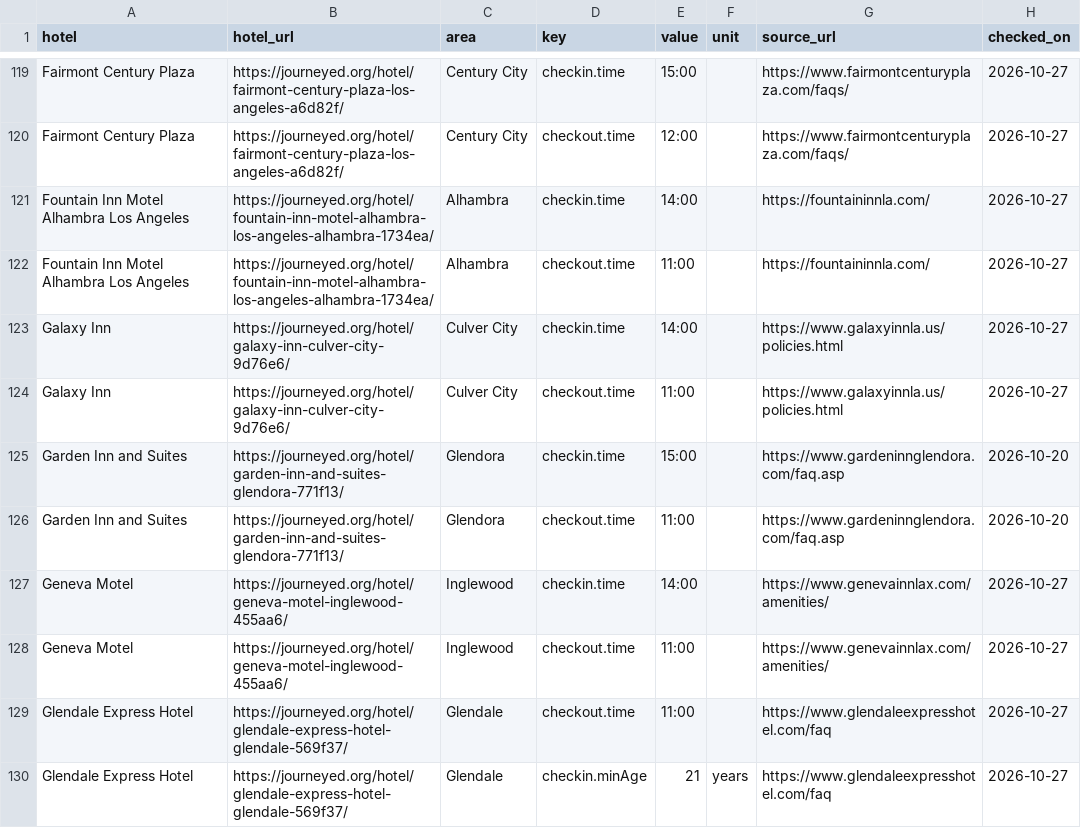
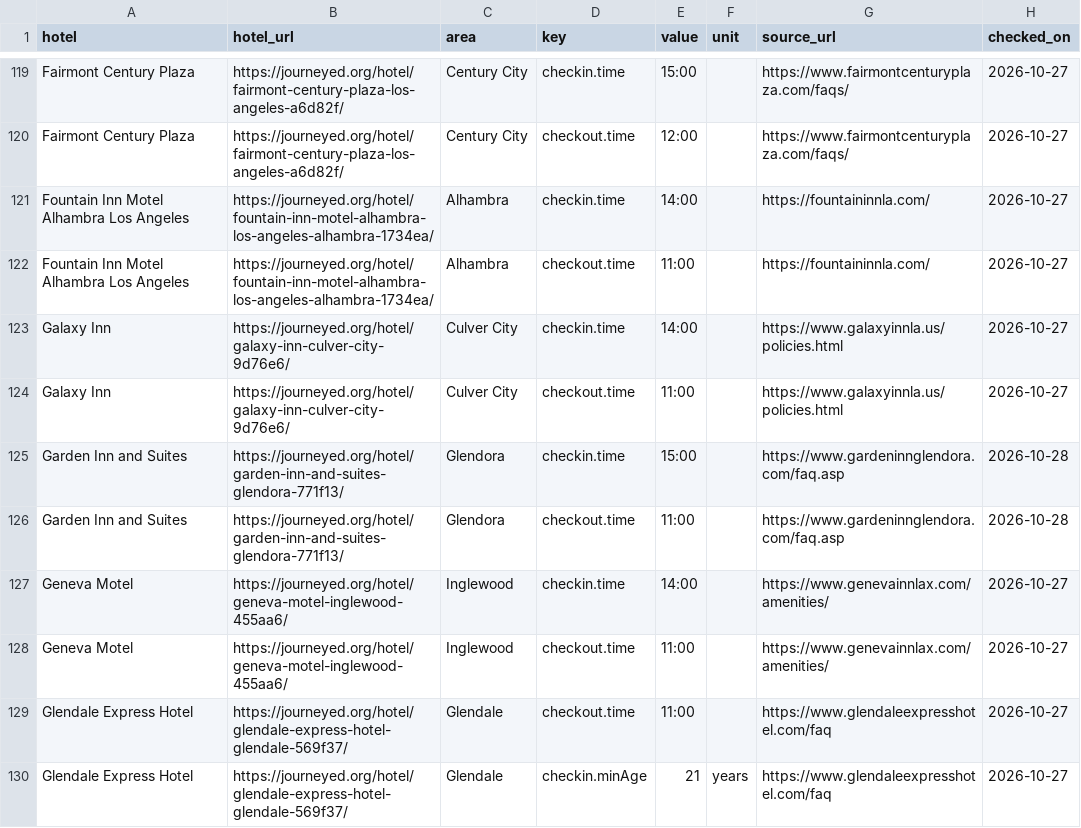
Before and after one commit to luked9/journeyed-open-data, a CSV file: reports/la-hotel-check-in-and-check-out-times.csv, drawn as a sheet; only a part is shown, gaps mark what is left out; the diff covers the shown part only.

```diff
--- a/reports/la-hotel-check-in-and-check-out-times.csv
+++ b/reports/la-hotel-check-in-and-check-out-times.csv
@@ -124,4 +124,4 @@ Galaxy Inn,https://journeyed.org/hotel/galaxy-inn-culver-city-9d76e6/,Culver Cit
 Galaxy Inn,https://journeyed.org/hotel/galaxy-inn-culver-city-9d76e6/,Culver City,checkout.time,11:00,,https://www.galaxyinnla.us/policies.html,2026-10-27
-Garden Inn and Suites,https://journeyed.org/hotel/garden-inn-and-suites-glendora-771f13/,Glendora,checkin.time,15:00,,https://www.gardeninnglendora.com/faq.asp,2026-10-20
-Garden Inn and Suites,https://journeyed.org/hotel/garden-inn-and-suites-glendora-771f13/,Glendora,checkout.time,11:00,,https://www.gardeninnglendora.com/faq.asp,2026-10-20
+Garden Inn and Suites,https://journeyed.org/hotel/garden-inn-and-suites-glendora-771f13/,Glendora,checkin.time,15:00,,https://www.gardeninnglendora.com/faq.asp,2026-10-28
+Garden Inn and Suites,https://journeyed.org/hotel/garden-inn-and-suites-glendora-771f13/,Glendora,checkout.time,11:00,,https://www.gardeninnglendora.com/faq.asp,2026-10-28
 Geneva Motel,https://journeyed.org/hotel/geneva-motel-inglewood-455aa6/,Inglewood,checkin.time,14:00,,https://www.genevainnlax.com/amenities/,2026-10-27
```
Also changed, not shown: 2 added rows and 42 edited cells elsewhere in this file, los-angeles/hotels.csv, reports/la-hotel-fee-index.csv, 22 other files.
